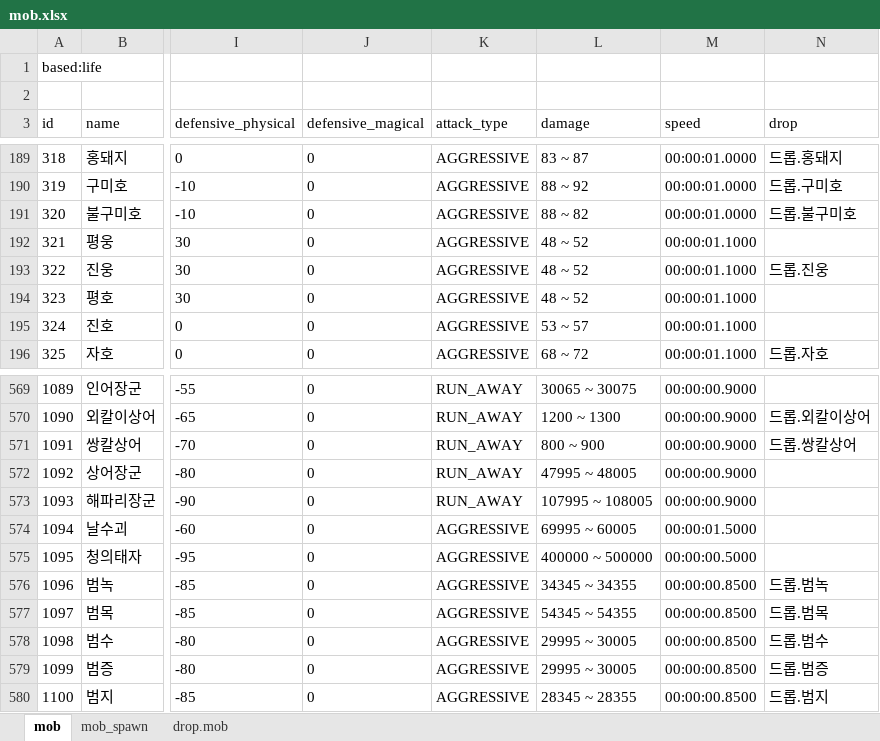
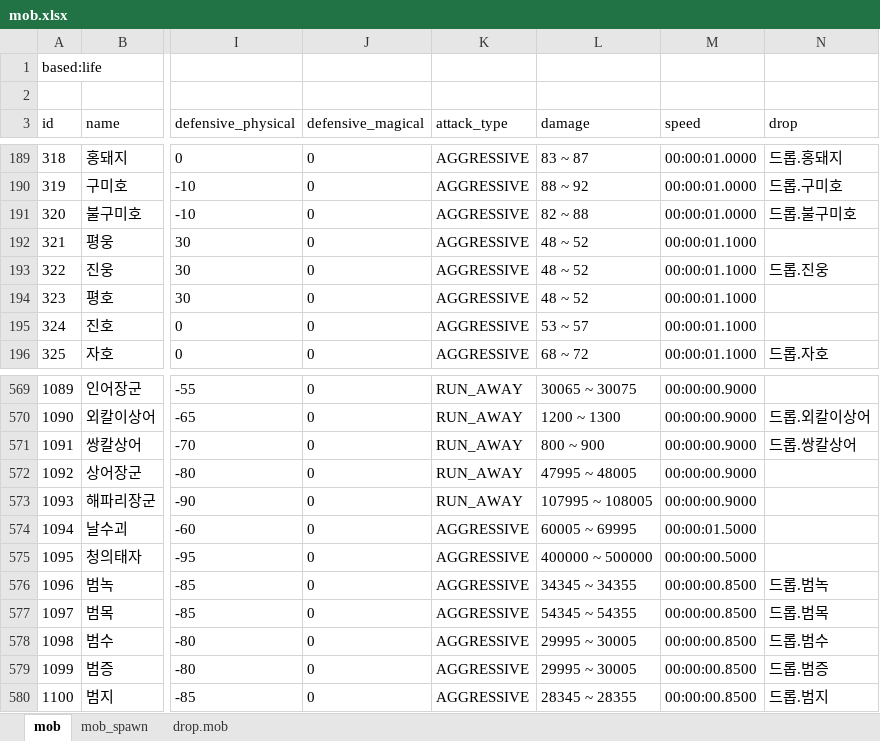
Before and after one commit to boyism80/fb, an Excel workbook: resources/table/mob.xlsx, sheet mob, drawn as a sheet; only a part is shown, gaps mark what is left out; values as stored, in another font and other column widths than the file's, no borders; the diff names each change by its address in the sheet, - before the commit and + after, or states it on an @@ line.

Commit message:
fix: guard mob damage range #631
- Return max damage when the mob damage range is empty and include max in the roll
- Fix invalid damage ranges in mob.xlsx
- mob.xlsx also adds the appearance column used by mob appearance presets

```diff
--- a/resources/table/mob.xlsx (sheet mob)
+++ b/resources/table/mob.xlsx (sheet mob)
-L191 (damage): 88 ~ 82
+L191 (damage): 82 ~ 88
-L574 (damage): 69995 ~ 60005
+L574 (damage): 60005 ~ 69995
```
Also changed, not shown: 1 other file.
